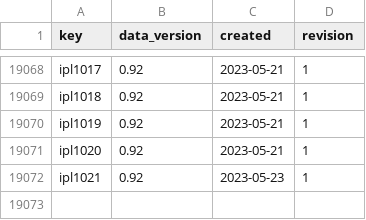
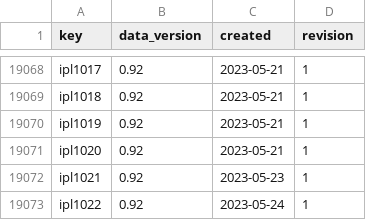
Before and after one commit to sawlachintan/cricket_data, a CSV file: ipl_data/meta_df.csv, drawn as a sheet; only a part is shown, gaps mark what is left out.

```diff
--- a/ipl_data/meta_df.csv
+++ b/ipl_data/meta_df.csv
@@ -19072 +19072,2 @@ ipl1020,0.92,2023-05-21,1
 ipl1021,0.92,2023-05-23,1
+ipl1022,0.92,2023-05-24,1
```
Also changed, not shown: ipl_data/info_df.csv, ipl_data/outcome_df.csv, 6 other files.
